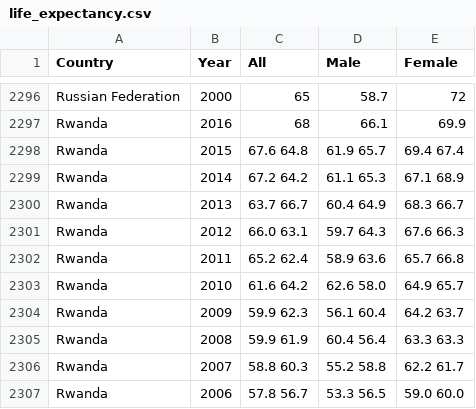
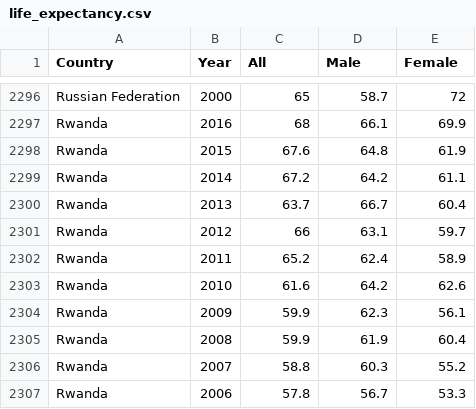
Before and after one commit to asuozzo/champlain-DAT-430, a CSV file: data/life_expectancy.csv, drawn as a sheet; only a part is shown, gaps mark what is left out; the diff covers the shown part only.

Commit message:
fix rwanda line

```diff
--- a/data/life_expectancy.csv
+++ b/data/life_expectancy.csv
@@ -2297,11 +2297,11 @@ Russian Federation,2000,65,58.7,72
 Rwanda,2016,68,66.1,69.9
-Rwanda,2015,67.6 64.8,61.9 65.7,69.4 67.4
-Rwanda,2014,67.2 64.2,61.1 65.3,67.1 68.9
-Rwanda,2013,63.7 66.7,60.4 64.9,68.3 66.7
-Rwanda,2012,66.0 63.1,59.7 64.3,67.6 66.3
-Rwanda,2011,65.2 62.4,58.9 63.6,65.7 66.8
-Rwanda,2010,61.6 64.2,62.6 58.0,64.9 65.7
-Rwanda,2009,59.9 62.3,56.1 60.4,64.2 63.7
-Rwanda,2008,59.9 61.9,60.4 56.4,63.3 63.3
-Rwanda,2007,58.8 60.3,55.2 58.8,62.2 61.7
-Rwanda,2006,57.8 56.7,53.3 56.5,59.0 60.0
+Rwanda,2015,67.6,64.8,61.9
+Rwanda,2014,67.2,64.2,61.1
+Rwanda,2013,63.7,66.7,60.4
+Rwanda,2012,66,63.1,59.7
+Rwanda,2011,65.2,62.4,58.9
+Rwanda,2010,61.6,64.2,62.6
+Rwanda,2009,59.9,62.3,56.1
+Rwanda,2008,59.9,61.9,60.4
+Rwanda,2007,58.8,60.3,55.2
+Rwanda,2006,57.8,56.7,53.3
```
Also changed, not shown: 18 edited cells elsewhere in this file.
